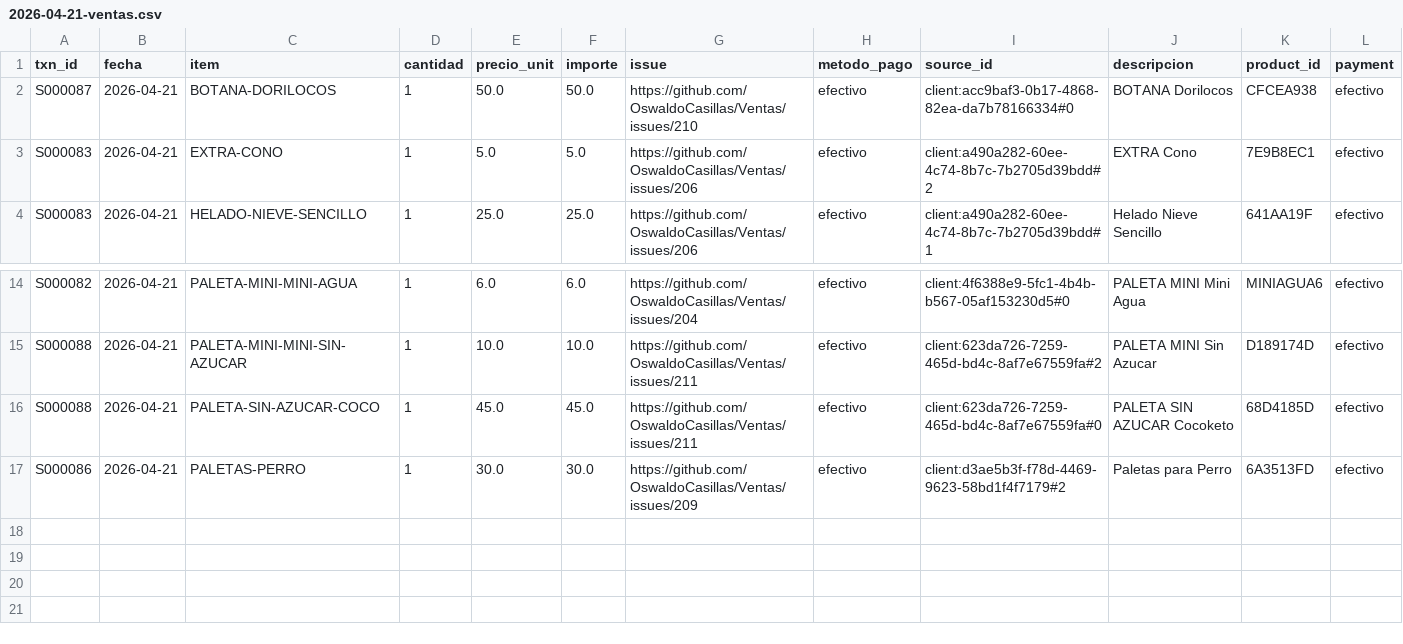
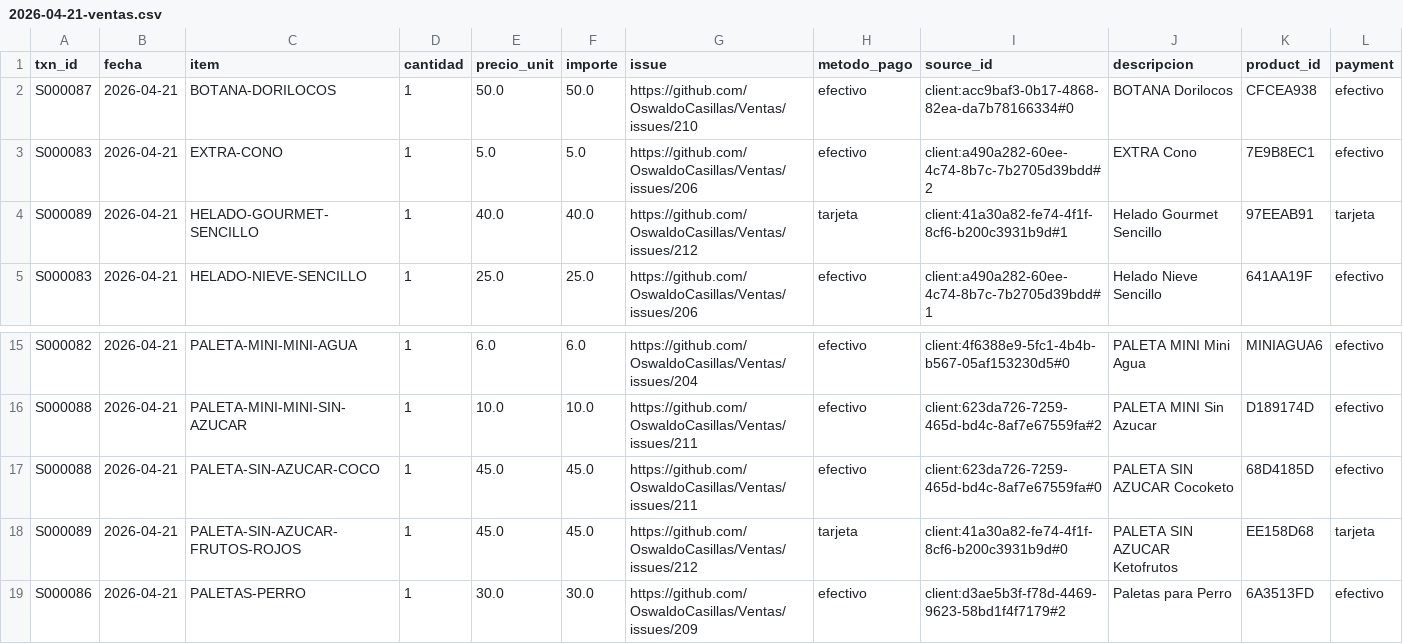
Before and after one commit to OswaldoCasillas/Ventas, a CSV file: docs/diario/2026-04-21-ventas.csv, drawn as a sheet; only a part is shown, gaps mark what is left out.

```diff
--- a/docs/diario/2026-04-21-ventas.csv
+++ b/docs/diario/2026-04-21-ventas.csv
@@ -3,2 +3,3 @@ S000087,2026-04-21,BOTANA-DORILOCOS,1,50.0,50.0,https://github.com/OswaldoCasill
 S000083,2026-04-21,EXTRA-CONO,1,5.0,5.0,https://github.com/OswaldoCasillas/Ventas/issues/206,efectivo,client:a490a282-60ee-4c74-8b7c-7b2705d39bdd#2,EXTRA Cono,7E9B8EC1,efectivo
+S000089,2026-04-21,HELADO-GOURMET-SENCILLO,1,40.0,40.0,https://github.com/OswaldoCasillas/Ventas/issues/212,tarjeta,client:41a30a82-fe74-4f1f-8cf6-b200c3931b9d#1,Helado Gourmet Sencillo,97EEAB91,tarjeta
 S000083,2026-04-21,HELADO-NIEVE-SENCILLO,1,25.0,25.0,https://github.com/OswaldoCasillas/Ventas/issues/206,efectivo,client:a490a282-60ee-4c74-8b7c-7b2705d39bdd#1,Helado Nieve Sencillo,641AA19F,efectivo
@@ -16,2 +17,3 @@ S000088,2026-04-21,PALETA-MINI-MINI-SIN-AZUCAR,1,10.0,10.0,https://github.com/Os
 S000088,2026-04-21,PALETA-SIN-AZUCAR-COCO,1,45.0,45.0,https://github.com/OswaldoCasillas/Ventas/issues/211,efectivo,client:623da726-7259-465d-bd4c-8af7e67559fa#0,PALETA SIN AZUCAR Cocoketo,68D4185D,efectivo
+S000089,2026-04-21,PALETA-SIN-AZUCAR-FRUTOS-ROJOS,1,45.0,45.0,https://github.com/OswaldoCasillas/Ventas/issues/212,tarjeta,client:41a30a82-fe74-4f1f-8cf6-b200c3931b9d#0,PALETA SIN AZUCAR Ketofrutos,EE158D68,tarjeta
 S000086,2026-04-21,PALETAS-PERRO,1,30.0,30.0,https://github.com/OswaldoCasillas/Ventas/issues/209,efectivo,client:d3ae5b3f-f78d-4469-9623-58bd1f4f7179#2,Paletas para Perro,6A3513FD,efectivo
```
Also changed, not shown: data/inventory.csv, data/processed_events.csv, 7 other files.
